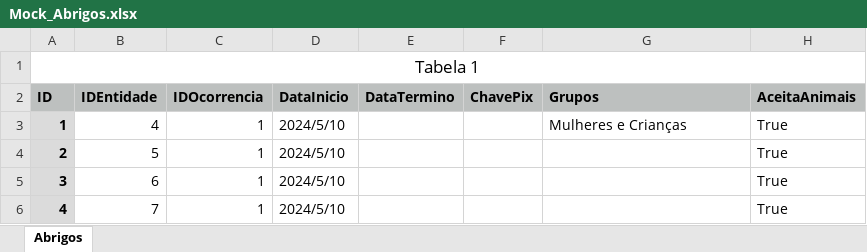
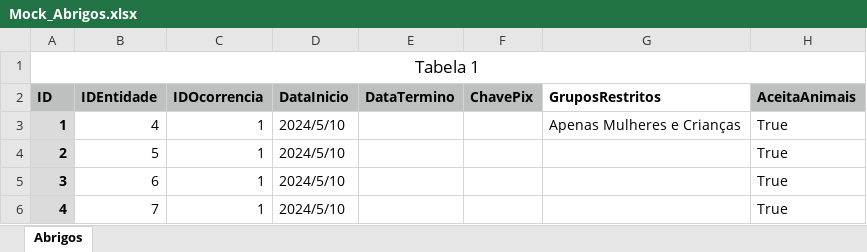
Before and after one commit to amanda-grp/alvin-maratona-rs, an Excel workbook: alvinbot/data/tables/Mock_Abrigos.xlsx, sheet Abrigos, drawn as a sheet; values as stored, in another font and other column widths than the file's, no borders; the diff names each change by its address in the sheet, - before the commit and + after, or states it on an @@ line.

```diff
--- a/alvinbot/data/tables/Mock_Abrigos.xlsx (sheet Abrigos)
+++ b/alvinbot/data/tables/Mock_Abrigos.xlsx (sheet Abrigos)
-G2: Grupos
+G2: GruposRestritos
-G2 fill: #BDC0BF
+G2 fill: none
-G3 (GruposRestritos): Mulheres e Crianças
+G3 (GruposRestritos): Apenas Mulheres e Crianças
```
Also changed, not shown: 7 other files.
